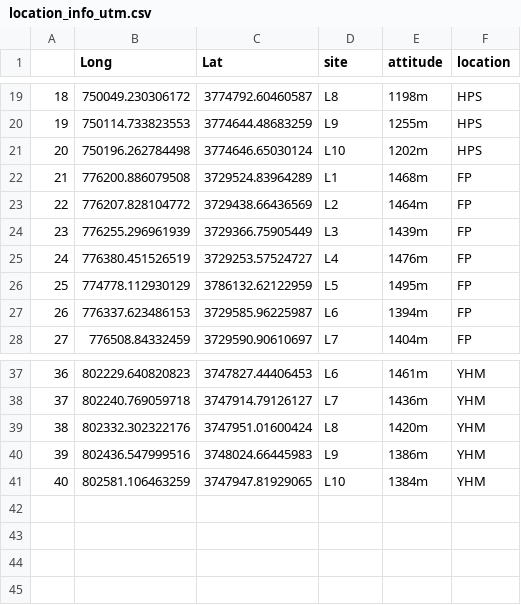
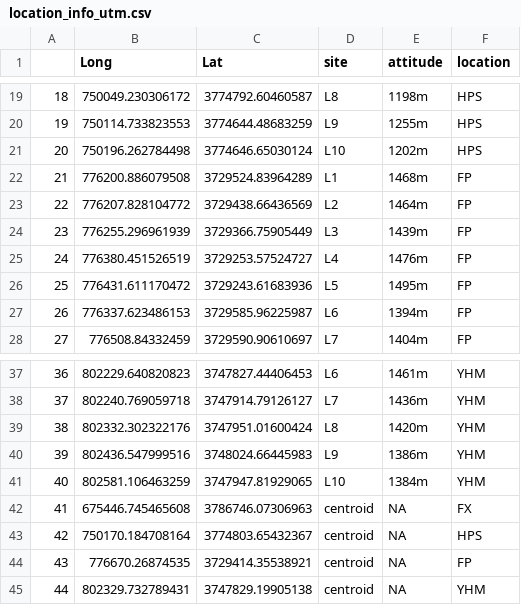
Before and after one commit to ys219/QMRmeta, a CSV file: data/location_info_utm.csv, drawn as a sheet; only a part is shown, gaps mark what is left out; the diff names each change by its address in the sheet, - before the commit and + after, or states it on an @@ line.

Commit message:
updated centroid info;21May

```diff
--- a/data/location_info_utm.csv
+++ b/data/location_info_utm.csv
-B26 (Long): 774778.112930129
+B26 (Long): 776431.611170472
-C26 (Lat): 3786132.62122959
+C26 (Lat): 3729243.61683936
+row 42: 41 | 675446.745465608 | 3786746.07306963 | centroid | NA | FX
+row 43: 42 | 750170.184708164 | 3774803.65432367 | centroid | NA | HPS
+row 44: 43 | 776670.26874535 | 3729414.35538921 | centroid | NA | FP
+row 45: 44 | 802329.732789431 | 3747829.19905138 | centroid | NA | YHM
```
